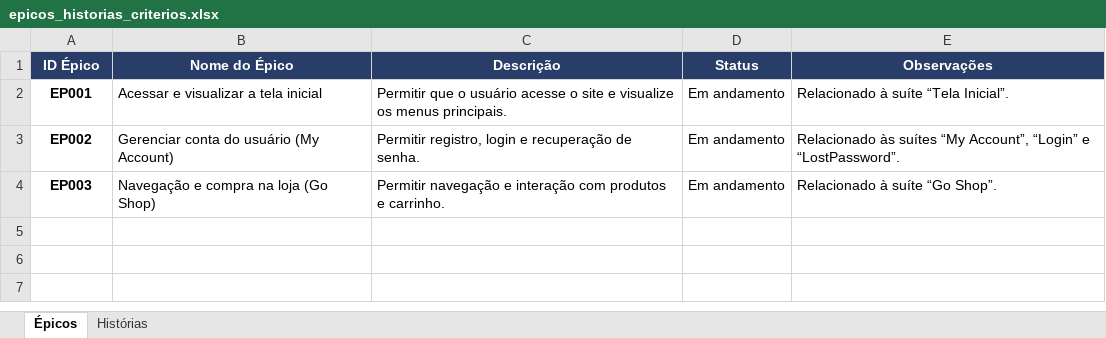
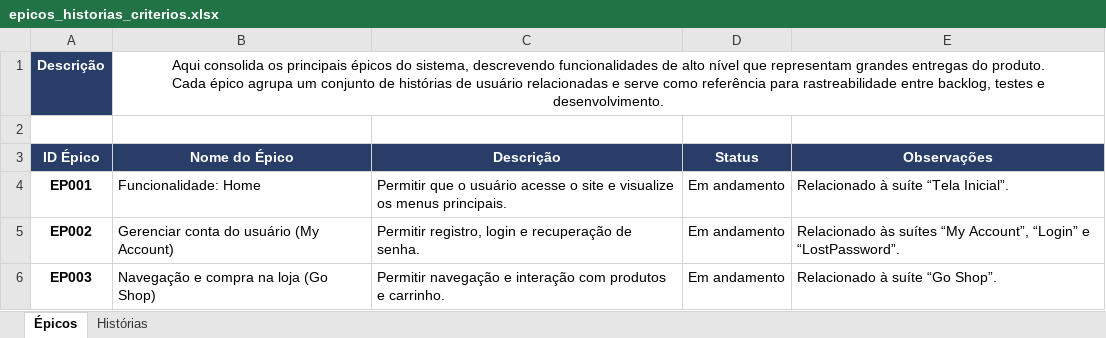
Before and after one commit to edivaniamo/desafio-tecnico01-manual-automacao, an Excel workbook: docs/epicos_historias_criterios.xlsx, sheet Épicos, drawn as a sheet; values as stored, in another font and other column widths than the file's, no borders; addresses are those after the commit; ↵ is a line break in a cell; the diff names each change by its address in the sheet, - before the commit and + after, or states it on an @@ line.

```diff
--- a/docs/epicos_historias_criterios.xlsx (sheet Épicos)
+++ b/docs/epicos_historias_criterios.xlsx (sheet Épicos)
+row 1: Descrição | Aqui consolida os principais épicos do sistema, descrevendo funcionalidades de alto nível que representam grandes entregas do produto. ↵ Cada épico agrupa um conjunto de histórias de usuário relacionadas e serve como referência para rastreabilidade entre backlog, testes e desenvolvimento.
+row 2: (empty)
-B4 (Nome do Épico): Acessar e visualizar a tela inicial
+B4 (Nome do Épico): Funcionalidade: Home
```
Also changed, not shown: sheet Histórias, 1 other file.
